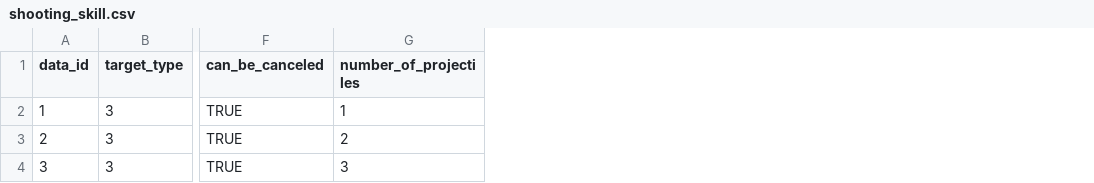
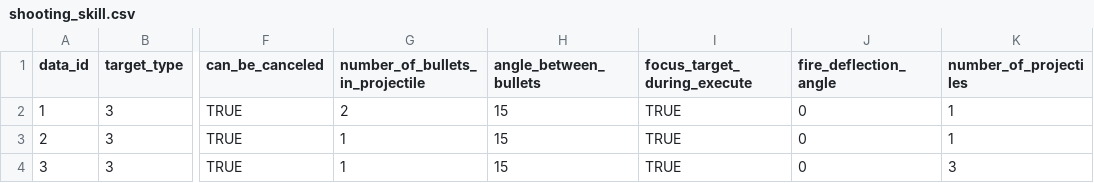
Before and after one commit to Chidt12/simple_action_rougelike, a CSV file: SimpleActionRoguelike/Assets/_Game/Csv/skills/shooting_skill.csv, drawn as a sheet; only a part is shown, gaps mark what is left out; addresses are those after the commit; the diff names each change by its address in the sheet, - before the commit and + after, or states it on an @@ line.

Commit message:
Finished update shooting skill.

```diff
--- a/SimpleActionRoguelike/Assets/_Game/Csv/skills/shooting_skill.csv
+++ b/SimpleActionRoguelike/Assets/_Game/Csv/skills/shooting_skill.csv
+column G (number_of_bullets_in_projectile), rows 2-4: 2 | 1 | 1
+column H (angle_between_bullets), rows 2-4: all 15
+column I (focus_target_during_execute), rows 2-4: all TRUE
+column J (fire_deflection_angle), rows 2-4: all 0
-K3 (number_of_projectiles): 2
+K3 (number_of_projectiles): 1
```
Also changed, not shown: 19 other files.
